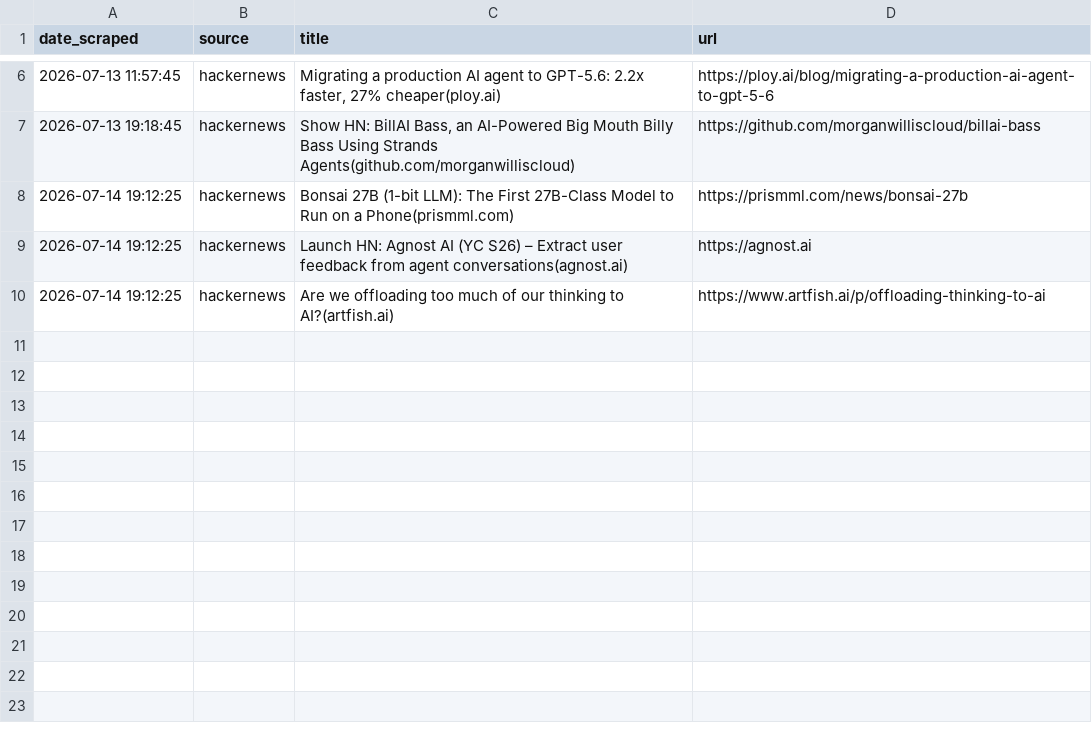
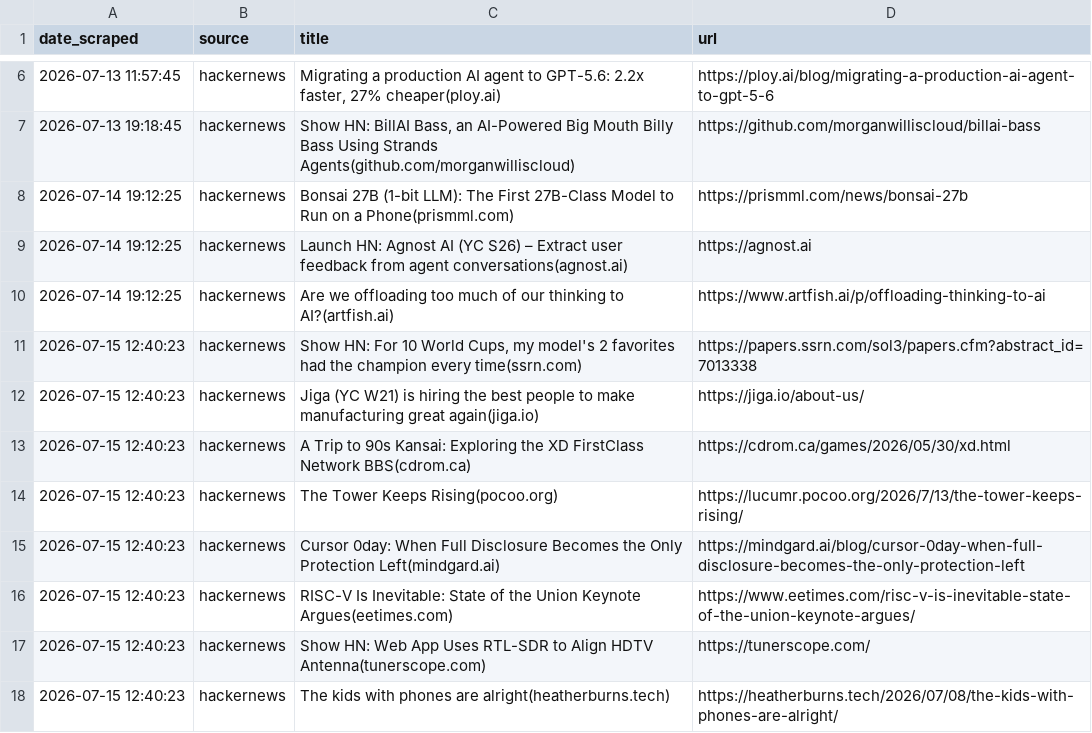
Before and after one commit to yosserayari/trendwatch, a CSV file: storage/history.csv, drawn as a sheet; only a part is shown, gaps mark what is left out; the diff names each change by its address in the sheet, - before the commit and + after, or states it on an @@ line.

```diff
--- a/storage/history.csv
+++ b/storage/history.csv
+row 11: 2026-07-15 12:40:23 | hackernews | Show HN: For 10 World Cups, my model's 2 favorites had the champion every time(ssrn.com) | https://papers.ssrn.com/sol3/papers.cfm?abstract_id=7013338
+row 12: 2026-07-15 12:40:23 | hackernews | Jiga (YC W21) is hiring the best people to make manufacturing great again(jiga.io) | https://jiga.io/about-us/
+row 13: 2026-07-15 12:40:23 | hackernews | A Trip to 90s Kansai: Exploring the XD FirstClass Network BBS(cdrom.ca) | https://cdrom.ca/games/2026/05/30/xd.html
+row 14: 2026-07-15 12:40:23 | hackernews | The Tower Keeps Rising(pocoo.org) | https://lucumr.pocoo.org/2026/7/13/the-tower-keeps-rising/
+row 15: 2026-07-15 12:40:23 | hackernews | Cursor 0day: When Full Disclosure Becomes the Only Protection Left(mindgard.ai) | https://mindgard.ai/blog/cursor-0day-when-full-disclosure-becomes-the-only-protection-left
+row 16: 2026-07-15 12:40:23 | hackernews | RISC-V Is Inevitable: State of the Union Keynote Argues(eetimes.com) | https://www.eetimes.com/risc-v-is-inevitable-state-of-the-union-keynote-argues/
+row 17: 2026-07-15 12:40:23 | hackernews | Show HN: Web App Uses RTL-SDR to Align HDTV Antenna(tunerscope.com) | https://tunerscope.com/
+row 18: 2026-07-15 12:40:23 | hackernews | The kids with phones are alright(heatherburns.tech) | https://heatherburns.tech/2026/07/08/the-kids-with-phones-are-alright/
```
